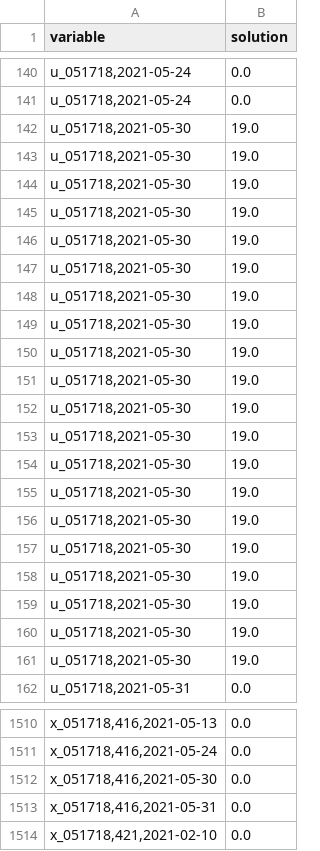
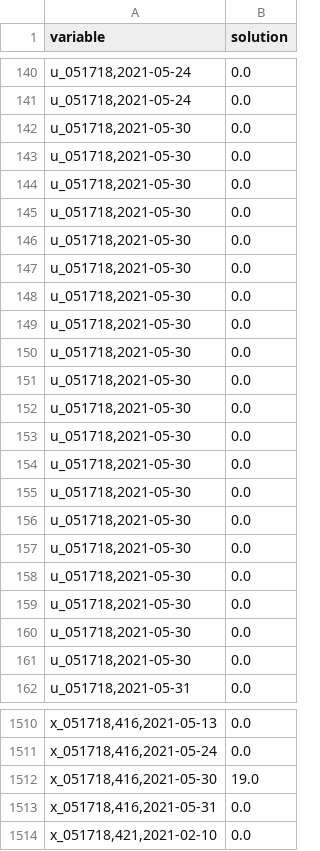
Before and after one commit to sugyeong-jo/ProjectLab, a CSV file: solution.csv, drawn as a sheet; only a part is shown, gaps mark what is left out; the diff covers the shown part only.

```diff
--- a/solution.csv
+++ b/solution.csv
@@ -141,22 +141,22 @@ variable,solution
 "u_051718,2021-05-24",0.0
-"u_051718,2021-05-30",19.0
-"u_051718,2021-05-30",19.0
-"u_051718,2021-05-30",19.0
-"u_051718,2021-05-30",19.0
-"u_051718,2021-05-30",19.0
-"u_051718,2021-05-30",19.0
-"u_051718,2021-05-30",19.0
-"u_051718,2021-05-30",19.0
-"u_051718,2021-05-30",19.0
-"u_051718,2021-05-30",19.0
-"u_051718,2021-05-30",19.0
-"u_051718,2021-05-30",19.0
-"u_051718,2021-05-30",19.0
-"u_051718,2021-05-30",19.0
-"u_051718,2021-05-30",19.0
-"u_051718,2021-05-30",19.0
-"u_051718,2021-05-30",19.0
-"u_051718,2021-05-30",19.0
-"u_051718,2021-05-30",19.0
-"u_051718,2021-05-30",19.0
+"u_051718,2021-05-30",0.0
+"u_051718,2021-05-30",0.0
+"u_051718,2021-05-30",0.0
+"u_051718,2021-05-30",0.0
+"u_051718,2021-05-30",0.0
+"u_051718,2021-05-30",0.0
+"u_051718,2021-05-30",0.0
+"u_051718,2021-05-30",0.0
+"u_051718,2021-05-30",0.0
+"u_051718,2021-05-30",0.0
+"u_051718,2021-05-30",0.0
+"u_051718,2021-05-30",0.0
+"u_051718,2021-05-30",0.0
+"u_051718,2021-05-30",0.0
+"u_051718,2021-05-30",0.0
+"u_051718,2021-05-30",0.0
+"u_051718,2021-05-30",0.0
+"u_051718,2021-05-30",0.0
+"u_051718,2021-05-30",0.0
+"u_051718,2021-05-30",0.0
 "u_051718,2021-05-31",0.0
@@ -1511,3 +1511,3 @@ variable,solution
 "x_051718,416,2021-05-24",0.0
-"x_051718,416,2021-05-30",0.0
+"x_051718,416,2021-05-30",19.0
 "x_051718,416,2021-05-31",0.0
```
Also changed, not shown: 97 edited cells elsewhere in this file, 1 other file.
